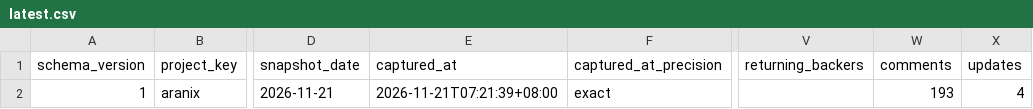
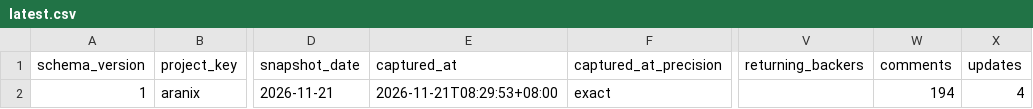
Before and after one commit to airseekers/kickstarter-dashboard, a CSV file: data/aranix/latest.csv, drawn as a sheet; only a part is shown, gaps mark what is left out; the diff names each change by its address in the sheet, - before the commit and + after, or states it on an @@ line.

```diff
--- a/data/aranix/latest.csv
+++ b/data/aranix/latest.csv
-E2 (captured_at): 2026-11-21T07:21:39+08:00
+E2 (captured_at): 2026-11-21T08:29:53+08:00
-W2 (comments): 193
+W2 (comments): 194
```
Also changed, not shown: 8 other files.
